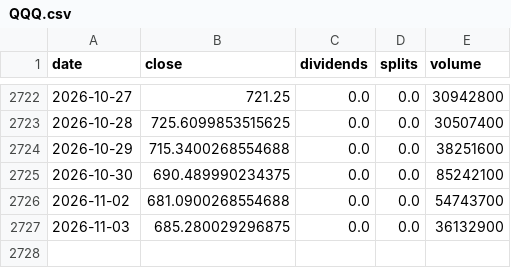
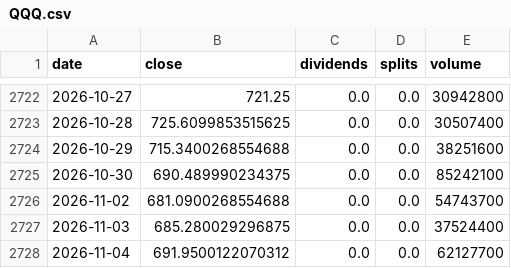
Before and after one commit to pintuwang/ETF, a CSV file: data/raw/QQQ.csv, drawn as a sheet; only a part is shown, gaps mark what is left out.

```diff
--- a/data/raw/QQQ.csv
+++ b/data/raw/QQQ.csv
@@ -2726,2 +2726,3 @@ date,close,dividends,splits,volume
 2026-11-02,681.0900268554688,0.0,0.0,54743700
-2026-11-03,685.280029296875,0.0,0.0,36132900
+2026-11-03,685.280029296875,0.0,0.0,37524400
+2026-11-04,691.9500122070312,0.0,0.0,62127700
```
Also changed, not shown: data/backfill_daily.csv, data/raw/RSP.csv, 9 other files.
